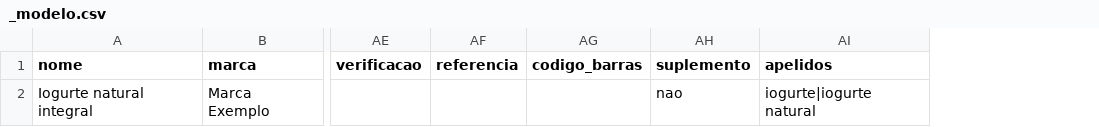
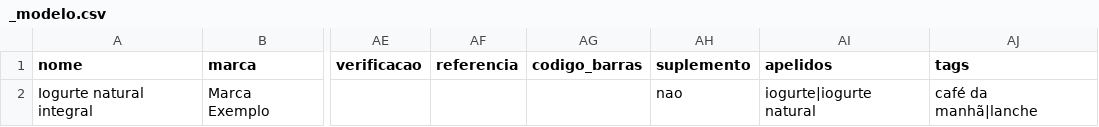
Before and after one commit to portelarwh/Saude, a CSV file: dados/alimentos/_modelo.csv, drawn as a sheet; only a part is shown, gaps mark what is left out; the diff names each change by its address in the sheet, - before the commit and + after, or states it on an @@ line.

```diff
--- a/dados/alimentos/_modelo.csv
+++ b/dados/alimentos/_modelo.csv
+column AJ (tags), row 2: café da manhã|lanche
```
Also changed, not shown: 31 other files.
